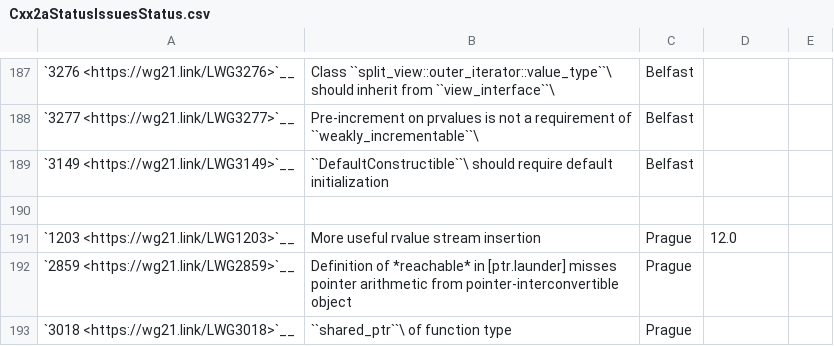
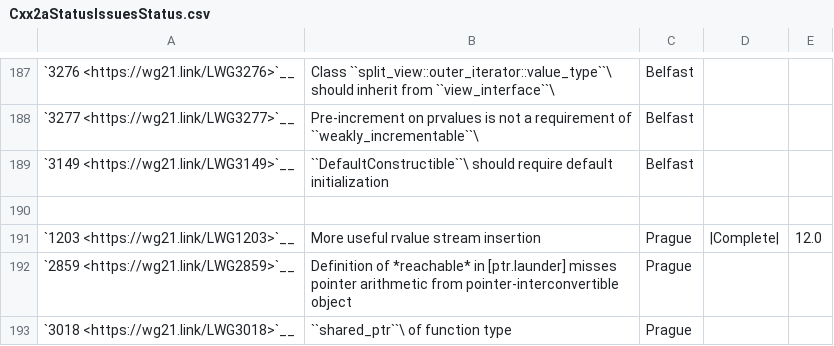
Before and after one commit to open-vela/nuttx_libs_libxx_libcxx, a CSV file: docs/Cxx2aStatusIssuesStatus.csv, drawn as a sheet; only a part is shown, gaps mark what is left out.

Commit message:
[NFC][libc++] Update C++20 issues status.
Properly mark LWG1203 as completed and move the version number to the
version column.

```diff
--- a/docs/Cxx2aStatusIssuesStatus.csv
+++ b/docs/Cxx2aStatusIssuesStatus.csv
@@ -190,3 +190,3 @@
 "","","","",""
-"`1203 <https://wg21.link/LWG1203>`__","More useful rvalue stream insertion","Prague","12.0",""
+"`1203 <https://wg21.link/LWG1203>`__","More useful rvalue stream insertion","Prague","|Complete|","12.0"
 "`2859 <https://wg21.link/LWG2859>`__","Definition of *reachable* in [ptr.launder] misses pointer arithmetic from pointer-interconvertible object","Prague","",""
```
